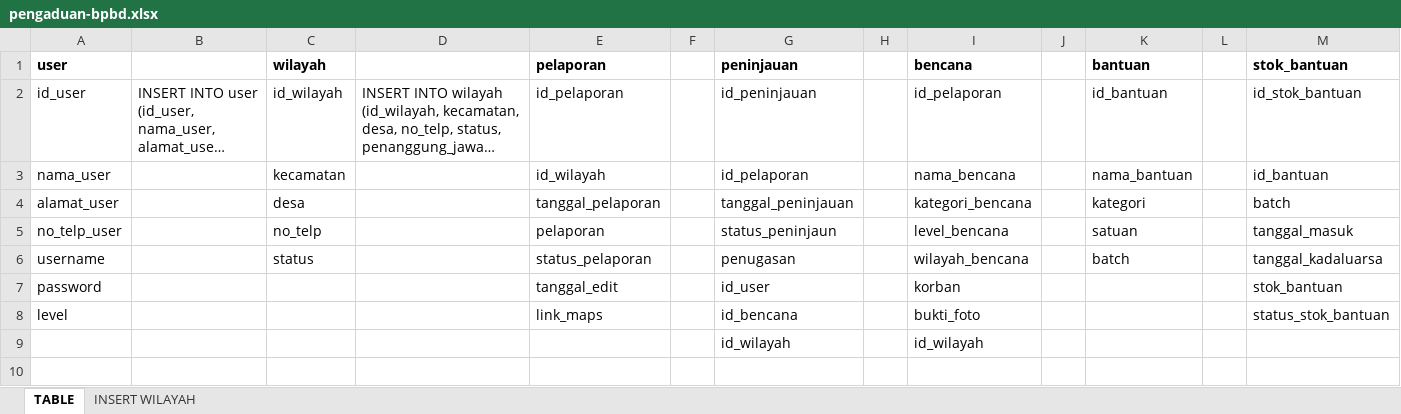
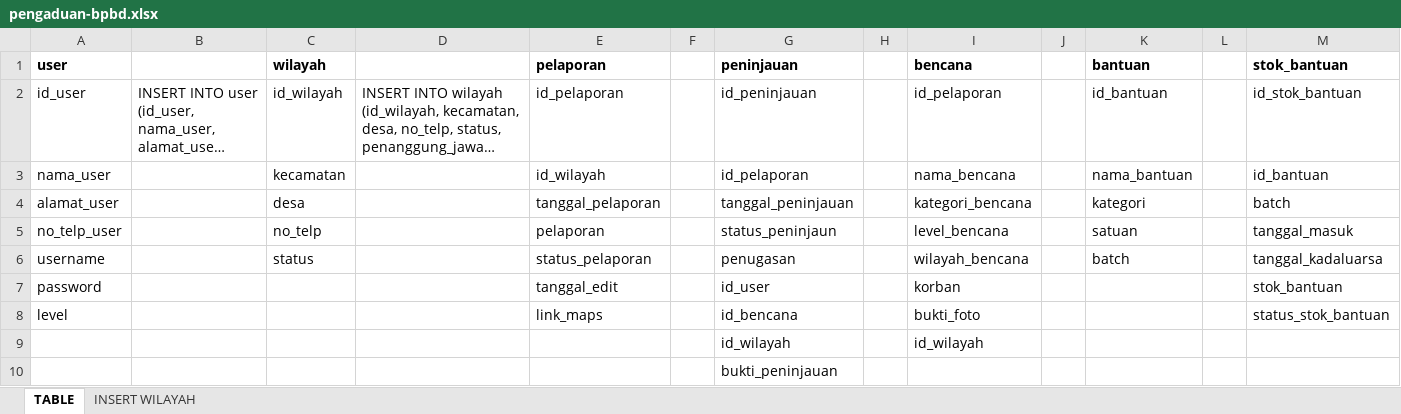
Before and after one commit to MuhamadSholikhudin/pengaduan-bpbd, an Excel workbook: pengaduan-bpbd.xlsx, sheet TABLE, drawn as a sheet; long unchanged cells end in …; values as stored, in another font and other column widths than the file's, no borders; the diff names each change by its address in the sheet, - before the commit and + after, or states it on an @@ line.

```diff
--- a/pengaduan-bpbd.xlsx (sheet TABLE)
+++ b/pengaduan-bpbd.xlsx (sheet TABLE)
+row 10:  |  |  |  |  |  | bukti_peninjauan
```
Also changed, not shown: 6 other files.
